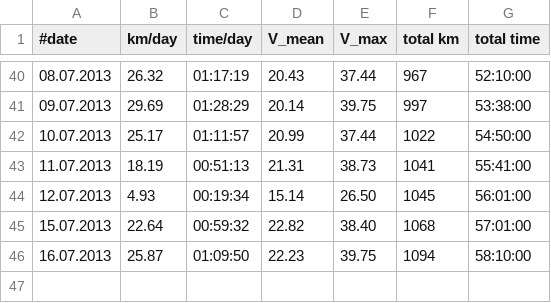
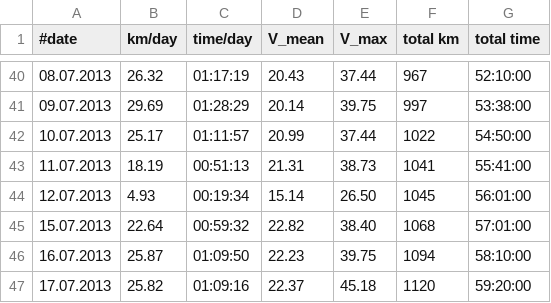
Before and after one commit to hamburger1984/fahrrad, a CSV file: stats.csv, drawn as a sheet; only a part is shown, gaps mark what is left out; the diff names each change by its address in the sheet, - before the commit and + after, or states it on an @@ line.

```diff
--- a/stats.csv
+++ b/stats.csv
+row 47: 17.07.2013 | 25.82 | 01:09:16 | 22.37 | 45.18 | 1120 | 59:20:00
```
Also changed, not shown: 1 other file.
